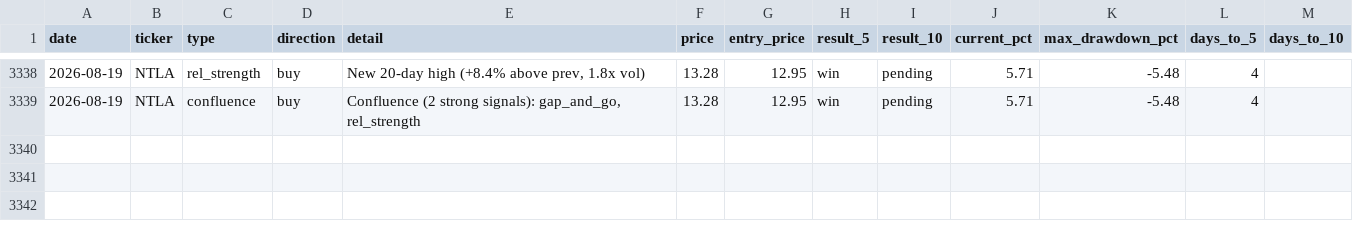
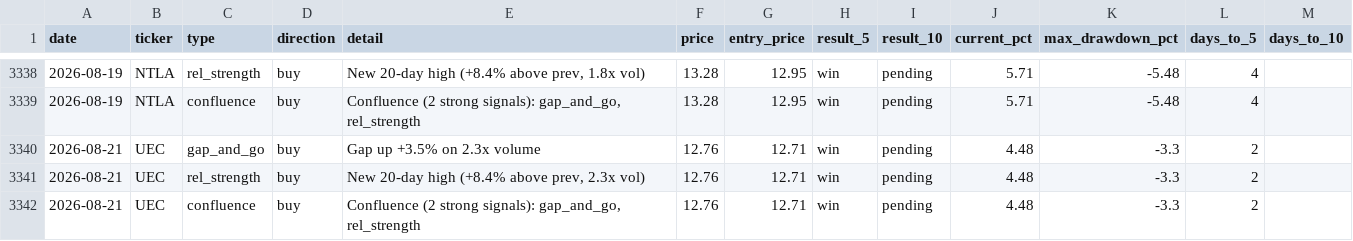
Before and after one commit to utoraman/rapidsift, a CSV file: data/signal_history.csv, drawn as a sheet; only a part is shown, gaps mark what is left out; the diff names each change by its address in the sheet, - before the commit and + after, or states it on an @@ line.

```diff
--- a/data/signal_history.csv
+++ b/data/signal_history.csv
+row 3340: 2026-08-21 | UEC | gap_and_go | buy | Gap up +3.5% on 2.3x volume | 12.76 | 12.71 | win | pending | 4.48 | -3.3 | 2
+row 3341: 2026-08-21 | UEC | rel_strength | buy | New 20-day high (+8.4% above prev, 2.3x vol) | 12.76 | 12.71 | win | pending | 4.48 | -3.3 | 2
+row 3342: 2026-08-21 | UEC | confluence | buy | Confluence (2 strong signals): gap_and_go, rel_strength | 12.76 | 12.71 | win | pending | 4.48 | -3.3 | 2
```
Also changed, not shown: 2 other files.
